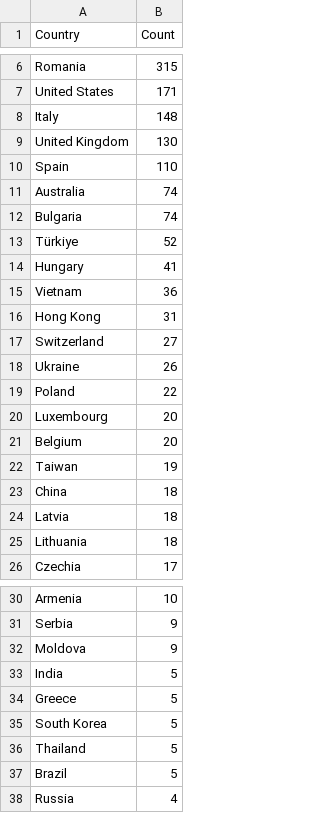
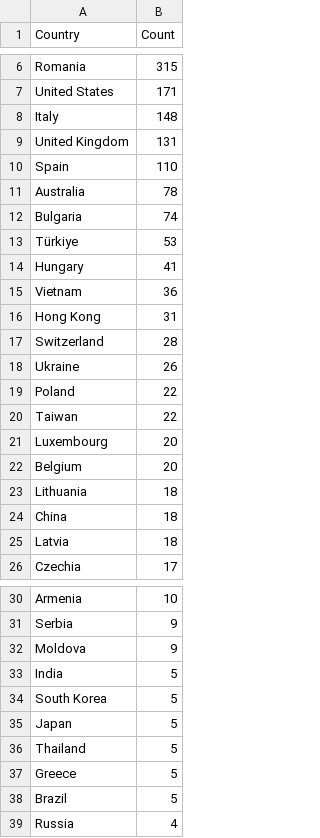
Before and after one commit to Prabhath-de/cowrie-analysis, a CSV file: csv/countries.csv, drawn as a sheet; only a part is shown, gaps mark what is left out; the diff covers the shown part only.

```diff
--- a/csv/countries.csv
+++ b/csv/countries.csv
@@ -8,7 +8,7 @@ United States,171
 Italy,148
-United Kingdom,130
+United Kingdom,131
 Spain,110
-Australia,74
+Australia,78
 Bulgaria,74
-Türkiye,52
+Türkiye,53
 Hungary,41
@@ -16,11 +16,11 @@ Vietnam,36
 Hong Kong,31
-Switzerland,27
+Switzerland,28
 Ukraine,26
 Poland,22
+Taiwan,22
 Luxembourg,20
 Belgium,20
-Taiwan,19
+Lithuania,18
 China,18
 Latvia,18
-Lithuania,18
 Czechia,17
@@ -33,5 +33,6 @@ Moldova,9
 India,5
+South Korea,5
+Japan,5
+Thailand,5
 Greece,5
-South Korea,5
-Thailand,5
 Brazil,5
```
Also changed, not shown: 2 edited cells elsewhere in this file, csv/passwords.csv, csv/top_ips.csv, 9 other files.
